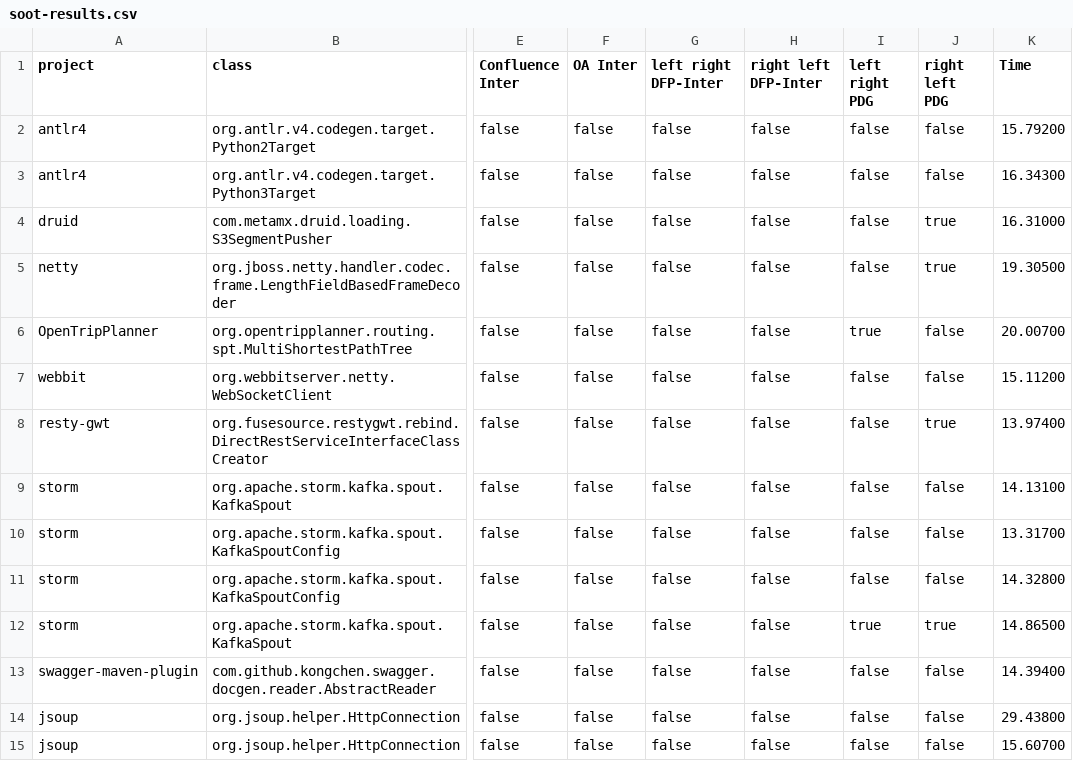
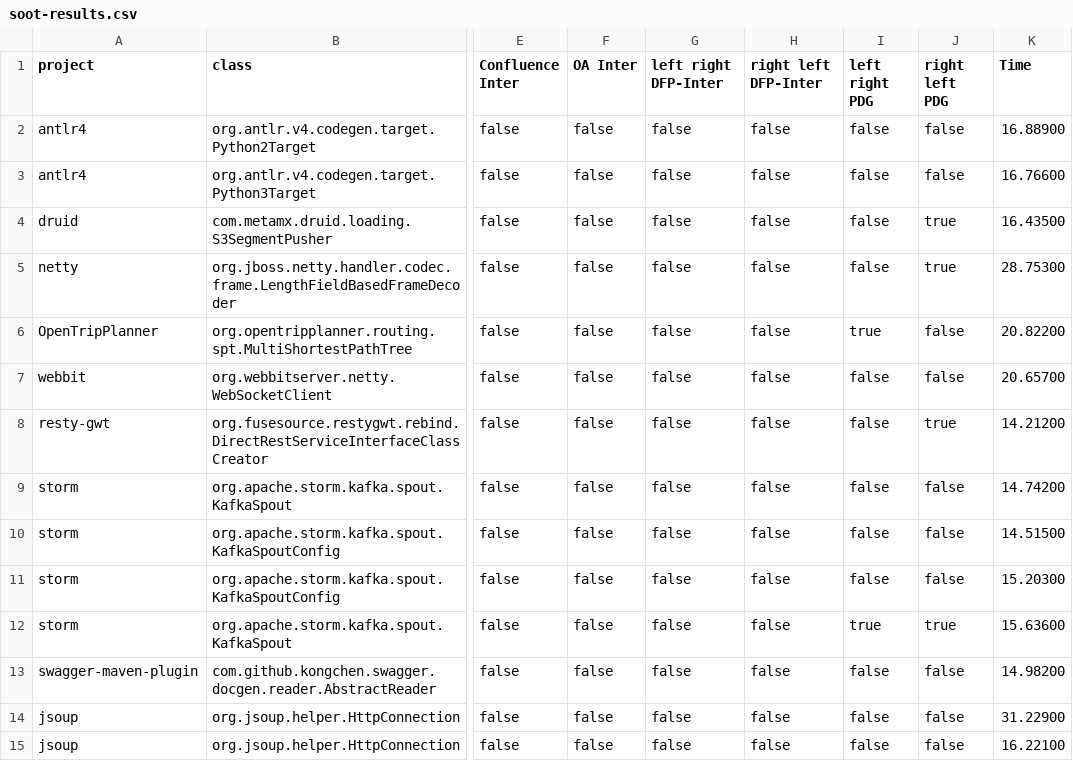
Before and after one commit to galilasmb/joana_generating_results, a CSV file: soot-results.csv, drawn as a sheet; only a part is shown, gaps mark what is left out; the diff covers the shown part only; the diff names each change by its address in the sheet, - before the commit and + after, or states it on an @@ line.

Commit message:
updating results

```diff
--- a/soot-results.csv
+++ b/soot-results.csv
-K2 (Time): 15.79200
+K2 (Time): 16.88900
-K3 (Time): 16.34300
+K3 (Time): 16.76600
-K4 (Time): 16.31000
+K4 (Time): 16.43500
-K5 (Time): 19.30500
+K5 (Time): 28.75300
-K6 (Time): 20.00700
+K6 (Time): 20.82200
-K7 (Time): 15.11200
+K7 (Time): 20.65700
-K8 (Time): 13.97400
+K8 (Time): 14.21200
-K9 (Time): 14.13100
+K9 (Time): 14.74200
-K10 (Time): 13.31700
+K10 (Time): 14.51500
-K11 (Time): 14.32800
+K11 (Time): 15.20300
-K12 (Time): 14.86500
+K12 (Time): 15.63600
-K13 (Time): 14.39400
+K13 (Time): 14.98200
-K14 (Time): 29.43800
+K14 (Time): 31.22900
-K15 (Time): 15.60700
+K15 (Time): 16.22100
```
Also changed, not shown: 132 edited cells elsewhere in this file, output/comparison_results.csv, output/df_static.csv, 8 other files.
